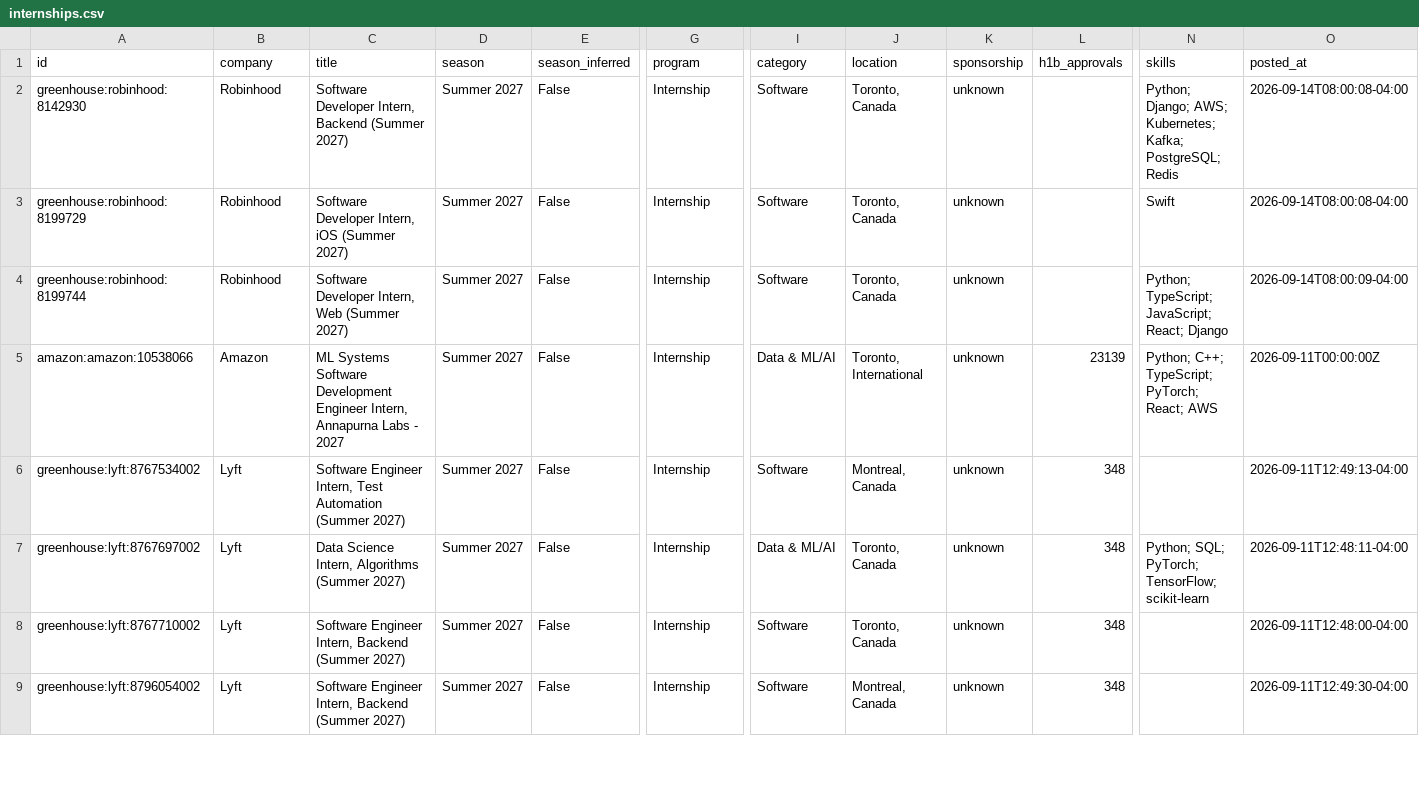
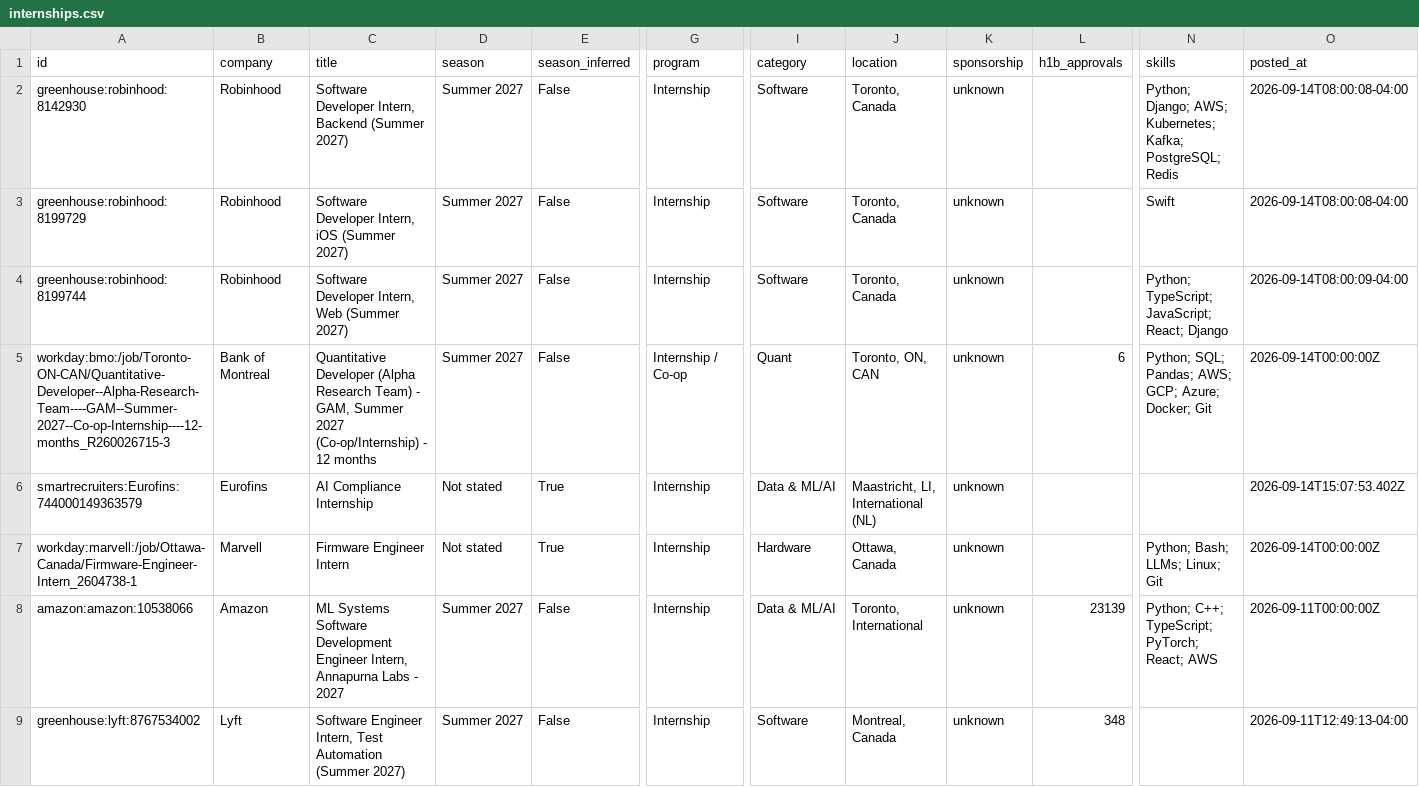
Before and after one commit to parkerhayashi/Automated-List-Of-Summer-2027-and-Fall-2026-Tech-Internships, a CSV file: data/internships.csv, drawn as a sheet; only a part is shown, gaps mark what is left out; the shorter side is filled out with more unchanged rows; rows hold the shown columns only; the diff names each change by its address in the sheet, - before the commit and + after, or states it on an @@ line.

```diff
--- a/data/internships.csv
+++ b/data/internships.csv
+row 5: workday:bmo:/job/Toronto-ON-CAN/Quantitative-Developer--Alpha-Research-Team----GAM--Summer-2027--Co-op-Internship----12-months_R260026715-3 | Bank of Montreal | Quantitative Developer (Alpha Research Team) - GAM, Summer 2027 (Co-op/Internship) - 12 months | Summer 2027 | False | Internship / Co-op | Quant | Toronto, ON, CAN | unknown | 6 | Python; SQL; Pandas; AWS; GCP; Azure; Docker; Git | 2026-09-14T00:00:00Z
+row 6: smartrecruiters:Eurofins:744000149363579 | Eurofins | AI Compliance Internship | Not stated | True | Internship | Data & ML/AI | Maastricht, LI, International (NL) | unknown |  |  | 2026-09-14T15:07:53.402Z
+row 7: workday:marvell:/job/Ottawa-Canada/Firmware-Engineer-Intern_2604738-1 | Marvell | Firmware Engineer Intern | Not stated | True | Internship | Hardware | Ottawa, Canada | unknown |  | Python; Bash; LLMs; Linux; Git | 2026-09-14T00:00:00Z
```
Also changed, not shown: docs/internships.csv, 15 other files.
